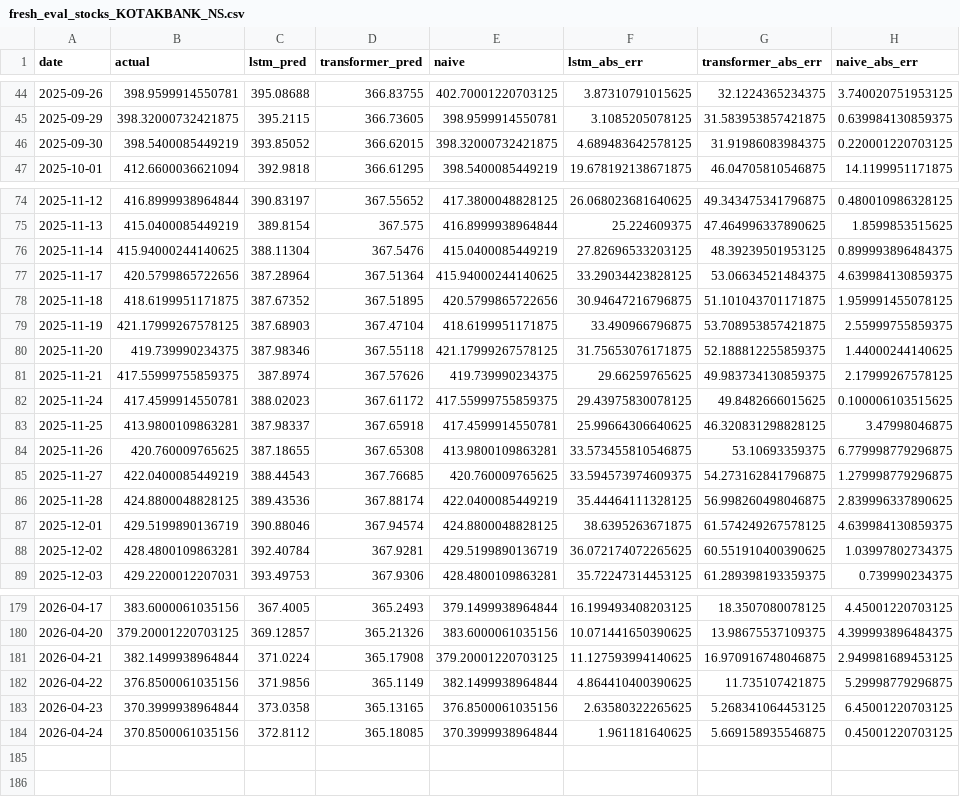
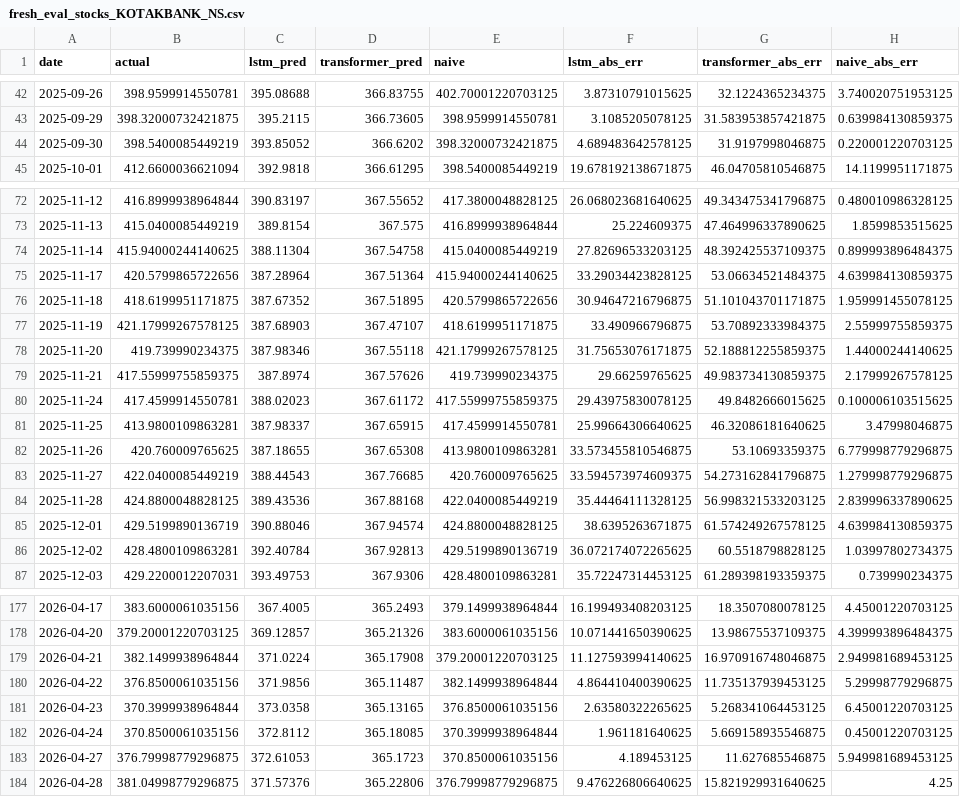
Before and after one commit to Abhishek1187/Smart-Stock-Prediction, a CSV file: backend/stockproject/predictor/models/fresh_eval_stocks_KOTAKBANK_NS.csv, drawn as a sheet; only a part is shown, gaps mark what is left out; the diff covers the shown part only.

```diff
--- a/backend/stockproject/predictor/models/fresh_eval_stocks_KOTAKBANK_NS.csv
+++ b/backend/stockproject/predictor/models/fresh_eval_stocks_KOTAKBANK_NS.csv
@@ -45,3 +43,3 @@ date,actual,lstm_pred,transformer_pred,naive,lstm_abs_err,transformer_abs_err,na
 2025-09-29,398.32000732421875,395.2115,366.73605,398.9599914550781,3.1085205078125,31.583953857421875,0.639984130859375
-2025-09-30,398.5400085449219,393.85052,366.62015,398.32000732421875,4.689483642578125,31.91986083984375,0.220001220703125
+2025-09-30,398.5400085449219,393.85052,366.6202,398.32000732421875,4.689483642578125,31.9197998046875,0.220001220703125
 2025-10-01,412.6600036621094,392.9818,366.61295,398.5400085449219,19.678192138671875,46.04705810546875,14.1199951171875
@@ -75,6 +73,6 @@ date,actual,lstm_pred,transformer_pred,naive,lstm_abs_err,transformer_abs_err,na
 2025-11-13,415.0400085449219,389.8154,367.575,416.8999938964844,25.224609375,47.464996337890625,1.8599853515625
-2025-11-14,415.94000244140625,388.11304,367.5476,415.0400085449219,27.82696533203125,48.39239501953125,0.899993896484375
+2025-11-14,415.94000244140625,388.11304,367.54758,415.0400085449219,27.82696533203125,48.392425537109375,0.899993896484375
 2025-11-17,420.5799865722656,387.28964,367.51364,415.94000244140625,33.29034423828125,53.06634521484375,4.639984130859375
 2025-11-18,418.6199951171875,387.67352,367.51895,420.5799865722656,30.94647216796875,51.101043701171875,1.959991455078125
-2025-11-19,421.17999267578125,387.68903,367.47104,418.6199951171875,33.490966796875,53.708953857421875,2.55999755859375
+2025-11-19,421.17999267578125,387.68903,367.47107,418.6199951171875,33.490966796875,53.70892333984375,2.55999755859375
 2025-11-20,419.739990234375,387.98346,367.55118,421.17999267578125,31.75653076171875,52.188812255859375,1.44000244140625
@@ -82,8 +80,8 @@ date,actual,lstm_pred,transformer_pred,naive,lstm_abs_err,transformer_abs_err,na
 2025-11-24,417.4599914550781,388.02023,367.61172,417.55999755859375,29.43975830078125,49.8482666015625,0.100006103515625
-2025-11-25,413.9800109863281,387.98337,367.65918,417.4599914550781,25.99664306640625,46.320831298828125,3.47998046875
+2025-11-25,413.9800109863281,387.98337,367.65915,417.4599914550781,25.99664306640625,46.32086181640625,3.47998046875
 2025-11-26,420.760009765625,387.18655,367.65308,413.9800109863281,33.573455810546875,53.10693359375,6.779998779296875
 2025-11-27,422.0400085449219,388.44543,367.76685,420.760009765625,33.594573974609375,54.273162841796875,1.279998779296875
-2025-11-28,424.8800048828125,389.43536,367.88174,422.0400085449219,35.44464111328125,56.998260498046875,2.839996337890625
+2025-11-28,424.8800048828125,389.43536,367.88168,422.0400085449219,35.44464111328125,56.998321533203125,2.839996337890625
 2025-12-01,429.5199890136719,390.88046,367.94574,424.8800048828125,38.6395263671875,61.574249267578125,4.639984130859375
-2025-12-02,428.4800109863281,392.40784,367.9281,429.5199890136719,36.072174072265625,60.551910400390625,1.03997802734375
+2025-12-02,428.4800109863281,392.40784,367.92813,429.5199890136719,36.072174072265625,60.5518798828125,1.03997802734375
 2025-12-03,429.2200012207031,393.49753,367.9306,428.4800109863281,35.72247314453125,61.289398193359375,0.739990234375
@@ -181,4 +179,6 @@ date,actual,lstm_pred,transformer_pred,naive,lstm_abs_err,transformer_abs_err,na
 2026-04-21,382.1499938964844,371.0224,365.17908,379.20001220703125,11.127593994140625,16.970916748046875,2.949981689453125
-2026-04-22,376.8500061035156,371.9856,365.1149,382.1499938964844,4.864410400390625,11.735107421875,5.29998779296875
+2026-04-22,376.8500061035156,371.9856,365.11487,382.1499938964844,4.864410400390625,11.735137939453125,5.29998779296875
 2026-04-23,370.3999938964844,373.0358,365.13165,376.8500061035156,2.63580322265625,5.268341064453125,6.45001220703125
 2026-04-24,370.8500061035156,372.8112,365.18085,370.3999938964844,1.961181640625,5.669158935546875,0.45001220703125
+2026-04-27,376.79998779296875,372.61053,365.1723,370.8500061035156,4.189453125,11.627685546875,5.949981689453125
+2026-04-28,381.04998779296875,371.57376,365.22806,376.79998779296875,9.476226806640625,15.821929931640625,4.25
```
Also changed, not shown: 2 removed rows and 48 edited cells elsewhere in this file, backend/stockproject/predictor/models/fresh_eval_indices_INDEX_CNXAUTO.csv, backend/stockproject/predictor/models/fresh_eval_stocks_ADANIENT_NS.csv, 19 other files.
